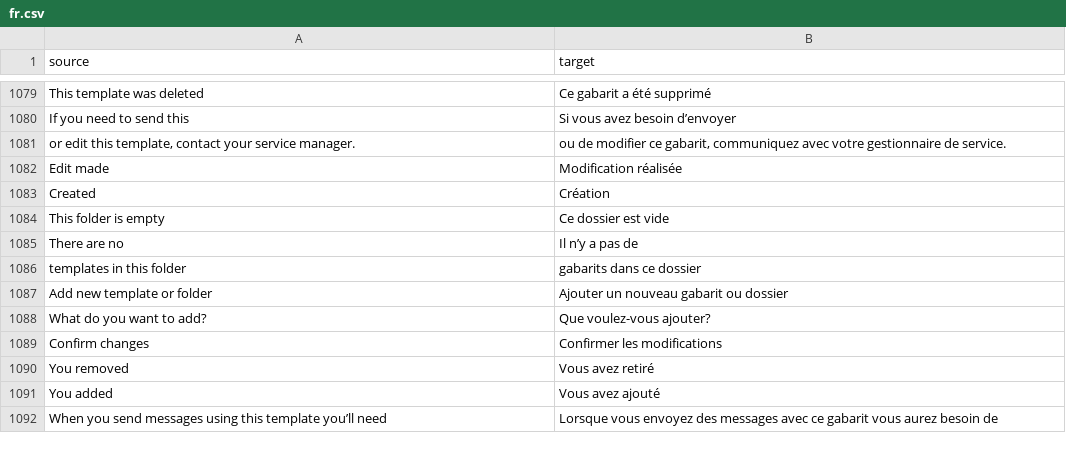
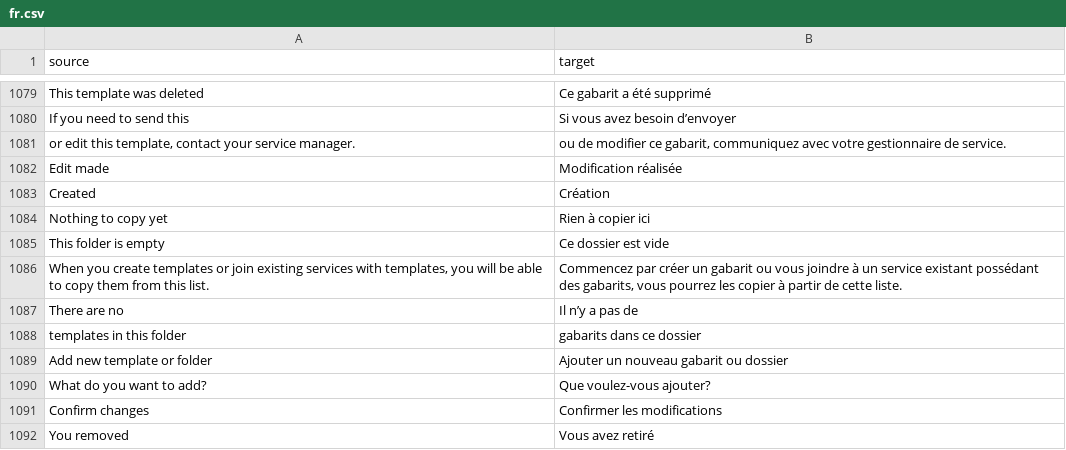
Before and after one commit to cds-snc/notification-admin, a CSV file: app/translations/csv/fr.csv, drawn as a sheet; only a part is shown, gaps mark what is left out; the shorter side is filled out with more unchanged rows.

Commit message:
A11y/no empty nav copy template (#2416)
* format

* Consider more service-template-folder length combos

* add translations

---------

Co-authored-by: Stephen McMurtry <smcmurtry@gmail.com>

```diff
--- a/app/translations/csv/fr.csv
+++ b/app/translations/csv/fr.csv
@@ -1083,3 +1083,5 @@
 "Created","Création"
+"Nothing to copy yet","Rien à copier ici"
 "This folder is empty","Ce dossier est vide "
+"When you create templates or join existing services with templates, you will be able to copy them from this list.","Commencez par créer un gabarit ou vous joindre à un service existant possédant des gabarits, vous pourrez les copier à partir de cette liste."
 "There are no","Il n’y a pas de "
```
Also changed, not shown: 2 other files.
